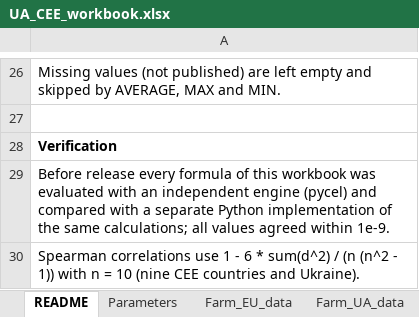
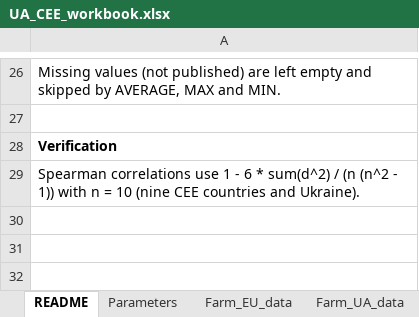
Before and after one commit to DmytroKondratiuk/Ukraine_cee_digital_maturity, an Excel workbook: excel/UA_CEE_workbook.xlsx, sheet README, drawn as a sheet; only a part is shown, gaps mark what is left out; values as stored, in another font and other column widths than the file's, no borders; the diff names each change by its address in the sheet, - before the commit and + after, or states it on an @@ line.

```diff
--- a/excel/UA_CEE_workbook.xlsx (sheet README)
+++ b/excel/UA_CEE_workbook.xlsx (sheet README)
-row 29: Before release every formula of this workbook was evaluated with an independent engine (pycel) and compared with a separate Python implementation of the same calculations; all values agreed within 1e-9.
```
Also changed, not shown: sheet Sensitivity, sheet Paper_tables, sheet Paper_tables_UA, sheet Farm_results, sheet Normalisation_check, sheet Processing_index, 8 more sheets, charts or pictures, 4 other files.
